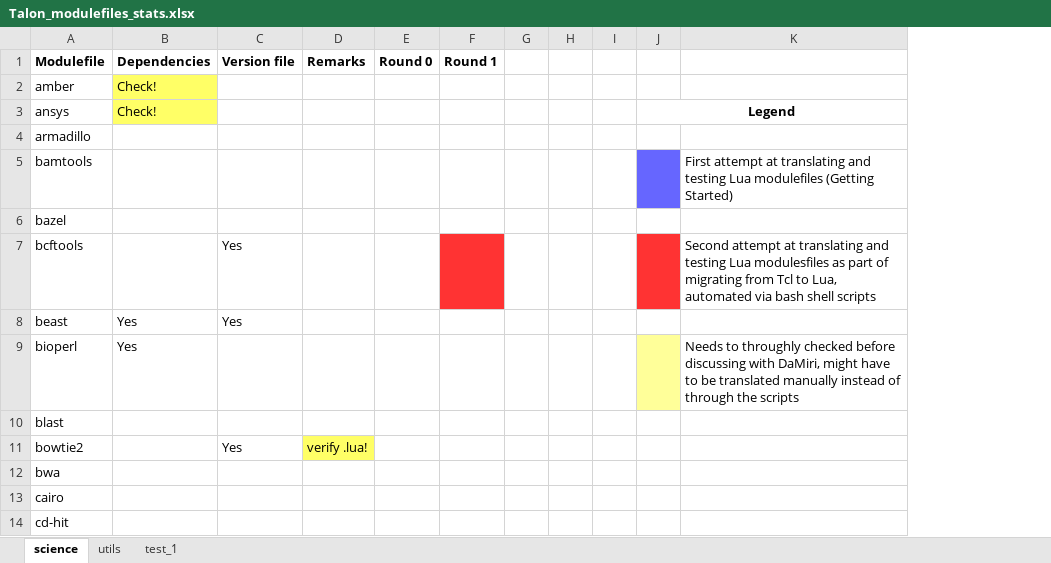
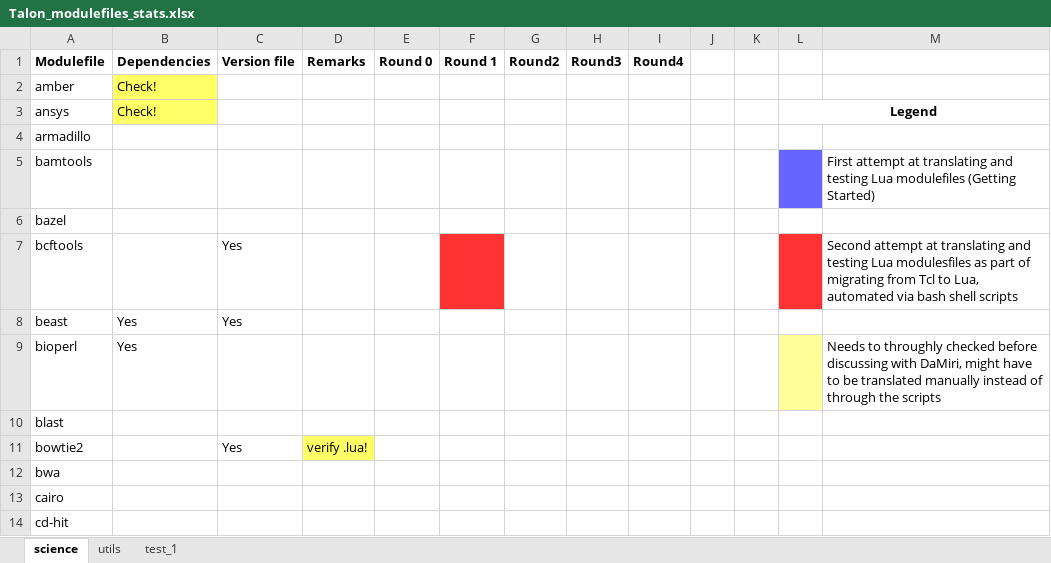
Before and after one commit to namrathaurs/lua_migration, an Excel workbook: Talon_modulefiles_stats.xlsx, sheet science, drawn as a sheet; only a part is shown; values as stored, in another font and other column widths than the file's, no borders; removed rows and columns are numbered as before the commit, all else as after; the diff names each change by its address in the sheet, - before the commit and + after, or states it on an @@ line.

Commit message:
updated after round 4 of translation testing

```diff
--- a/Talon_modulefiles_stats.xlsx (sheet science)
+++ b/Talon_modulefiles_stats.xlsx (sheet science)
-column G, empty
+column G (Round2), empty
+column H (Round3), empty
+column I (Round4), empty
```
Also changed, not shown: sheet utils.
